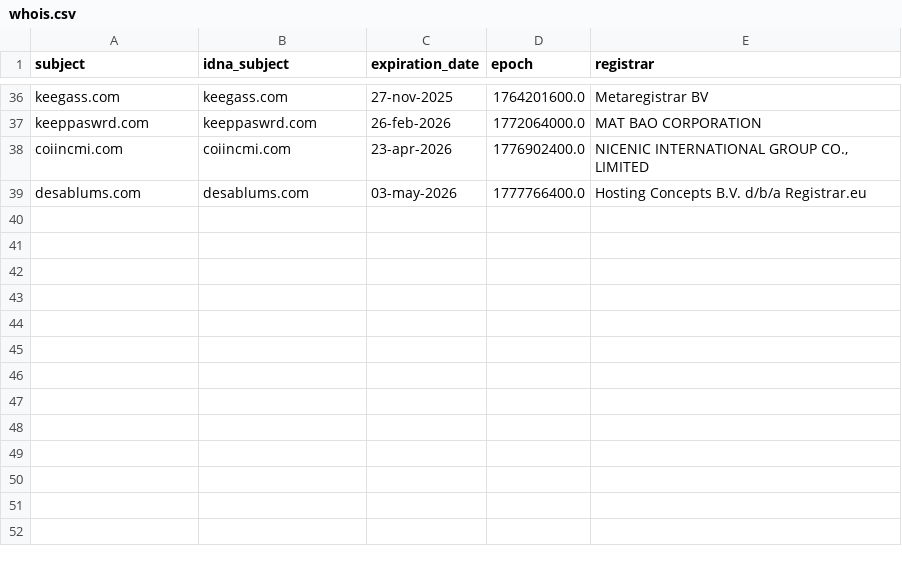
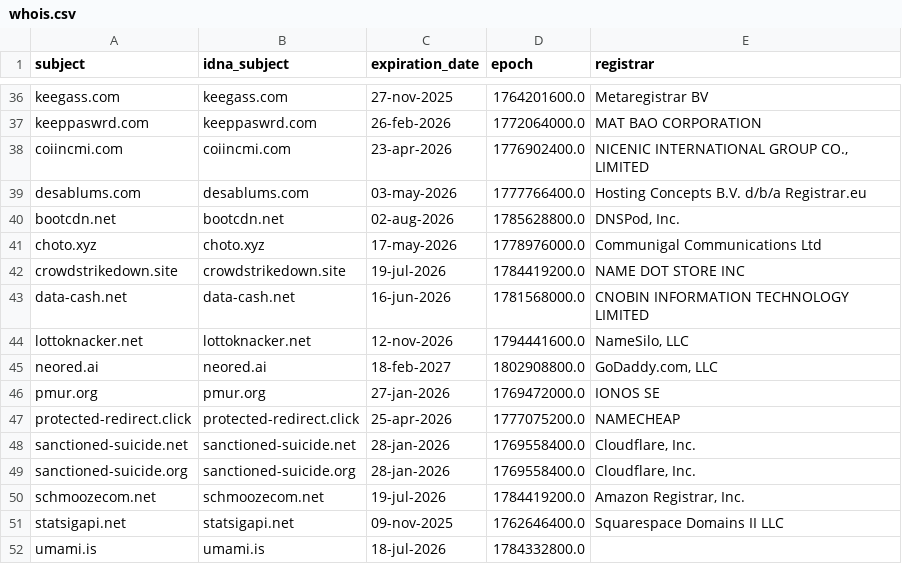
Before and after one commit to Ultimate-Hosts-Blacklist/blacklist, a CSV file: .pyfunceble/whois.csv, drawn as a sheet; only a part is shown, gaps mark what is left out.

```diff
--- a/.pyfunceble/whois.csv
+++ b/.pyfunceble/whois.csv
@@ -39 +39,14 @@ coiincmi.com,coiincmi.com,23-apr-2026,1776902400.0,"NICENIC INTERNATIONAL GROUP
 desablums.com,desablums.com,03-may-2026,1777766400.0,Hosting Concepts B.V. d/b/a Registrar.eu
+bootcdn.net,bootcdn.net,02-aug-2026,1785628800.0,"DNSPod, Inc."
+choto.xyz,choto.xyz,17-may-2026,1778976000.0,Communigal Communications Ltd
+crowdstrikedown.site,crowdstrikedown.site,19-jul-2026,1784419200.0,NAME DOT STORE INC
+data-cash.net,data-cash.net,16-jun-2026,1781568000.0,CNOBIN INFORMATION TECHNOLOGY LIMITED
+lottoknacker.net,lottoknacker.net,12-nov-2026,1794441600.0,"NameSilo, LLC"
+neored.ai,neored.ai,18-feb-2027,1802908800.0,"GoDaddy.com, LLC"
+pmur.org,pmur.org,27-jan-2026,1769472000.0,IONOS SE
+protected-redirect.click,protected-redirect.click,25-apr-2026,1777075200.0,NAMECHEAP
+sanctioned-suicide.net,sanctioned-suicide.net,28-jan-2026,1769558400.0,"Cloudflare, Inc."
+sanctioned-suicide.org,sanctioned-suicide.org,28-jan-2026,1769558400.0,"Cloudflare, Inc."
+schmoozecom.net,schmoozecom.net,19-jul-2026,1784419200.0,"Amazon Registrar, Inc."
+statsigapi.net,statsigapi.net,09-nov-2025,1762646400.0,Squarespace Domains II LLC
+umami.is,umami.is,18-jul-2026,1784332800.0,
```
Also changed, not shown: .pyfunceble/inactive.csv, 19 other files.
